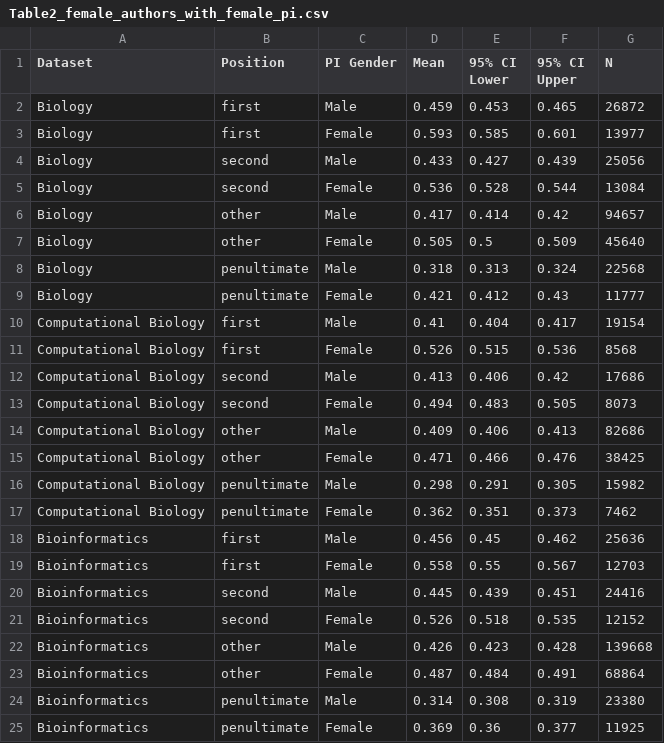
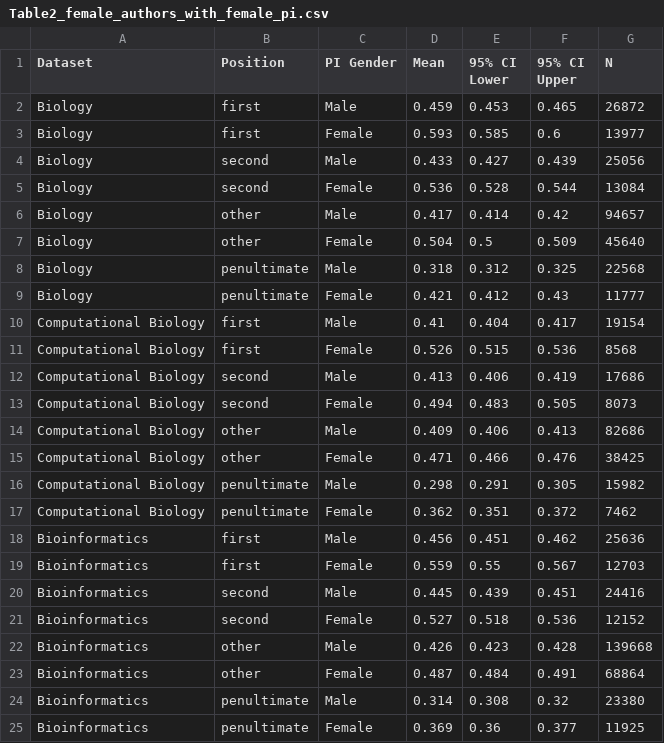
Before and after one commit to lfaller/gender-gap-compbio, a CSV file: publications/bwib_deep_dive/Table2_female_authors_with_female_pi.csv, drawn as a sheet.

```diff
--- a/publications/bwib_deep_dive/Table2_female_authors_with_female_pi.csv
+++ b/publications/bwib_deep_dive/Table2_female_authors_with_female_pi.csv
@@ -2,3 +2,3 @@ Dataset,Position,PI Gender,Mean,95% CI Lower,95% CI Upper,N
 Biology,first,Male,0.459,0.453,0.465,26872
-Biology,first,Female,0.593,0.585,0.601,13977
+Biology,first,Female,0.593,0.585,0.6,13977
 Biology,second,Male,0.433,0.427,0.439,25056
@@ -6,4 +6,4 @@ Biology,second,Female,0.536,0.528,0.544,13084
 Biology,other,Male,0.417,0.414,0.42,94657
-Biology,other,Female,0.505,0.5,0.509,45640
-Biology,penultimate,Male,0.318,0.313,0.324,22568
+Biology,other,Female,0.504,0.5,0.509,45640
+Biology,penultimate,Male,0.318,0.312,0.325,22568
 Biology,penultimate,Female,0.421,0.412,0.43,11777
@@ -11,3 +11,3 @@ Computational Biology,first,Male,0.41,0.404,0.417,19154
 Computational Biology,first,Female,0.526,0.515,0.536,8568
-Computational Biology,second,Male,0.413,0.406,0.42,17686
+Computational Biology,second,Male,0.413,0.406,0.419,17686
 Computational Biology,second,Female,0.494,0.483,0.505,8073
@@ -16,10 +16,10 @@ Computational Biology,other,Female,0.471,0.466,0.476,38425
 Computational Biology,penultimate,Male,0.298,0.291,0.305,15982
-Computational Biology,penultimate,Female,0.362,0.351,0.373,7462
-Bioinformatics,first,Male,0.456,0.45,0.462,25636
-Bioinformatics,first,Female,0.558,0.55,0.567,12703
+Computational Biology,penultimate,Female,0.362,0.351,0.372,7462
+Bioinformatics,first,Male,0.456,0.451,0.462,25636
+Bioinformatics,first,Female,0.559,0.55,0.567,12703
 Bioinformatics,second,Male,0.445,0.439,0.451,24416
-Bioinformatics,second,Female,0.526,0.518,0.535,12152
+Bioinformatics,second,Female,0.527,0.518,0.536,12152
 Bioinformatics,other,Male,0.426,0.423,0.428,139668
 Bioinformatics,other,Female,0.487,0.484,0.491,68864
-Bioinformatics,penultimate,Male,0.314,0.308,0.319,23380
+Bioinformatics,penultimate,Male,0.314,0.308,0.32,23380
 Bioinformatics,penultimate,Female,0.369,0.36,0.377,11925
```
Also changed, not shown: publications/bwib_deep_dive/Table1_proportion_female_authors.csv, 8 other files.
